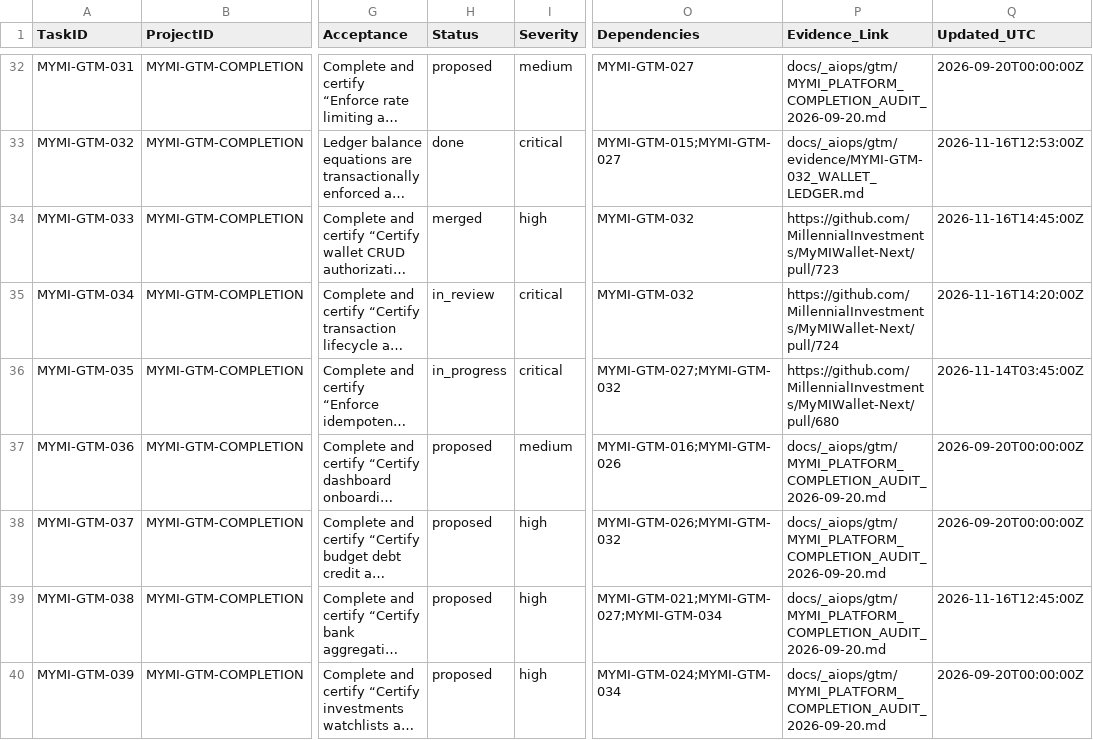
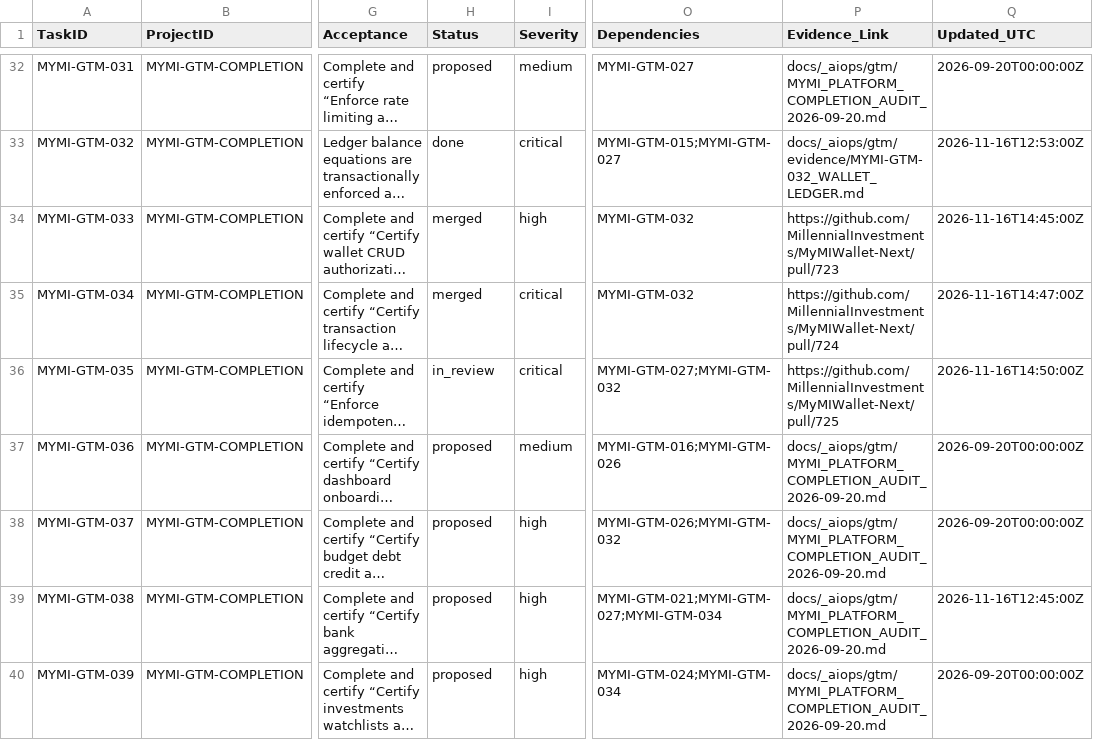
Before and after one commit to MillennialInvestments/MyMIWallet-Next, a CSV file: docs/_aiops/gtm/tasks.csv, drawn as a sheet; only a part is shown, gaps mark what is left out; long unchanged cells end in …; the diff names each change by its address in the sheet, - before the commit and + after, or states it on an @@ line.

Commit message:
docs(gtm): update GTM-034 to merged and GTM-035 to in_review

```diff
--- a/docs/_aiops/gtm/tasks.csv
+++ b/docs/_aiops/gtm/tasks.csv
-H35 (Status): in_review
+H35 (Status): merged
-Q35 (Updated_UTC): 2026-11-16T14:20:00Z
+Q35 (Updated_UTC): 2026-11-16T14:47:00Z
-H36 (Status): in_progress
+H36 (Status): in_review
-P36 (Evidence_Link): https://github.com/MillennialInvestments/MyMIWallet-Next/pull/680
+P36 (Evidence_Link): https://github.com/MillennialInvestments/MyMIWallet-Next/pull/725
-Q36 (Updated_UTC): 2026-11-14T03:45:00Z
+Q36 (Updated_UTC): 2026-11-16T14:50:00Z
```
